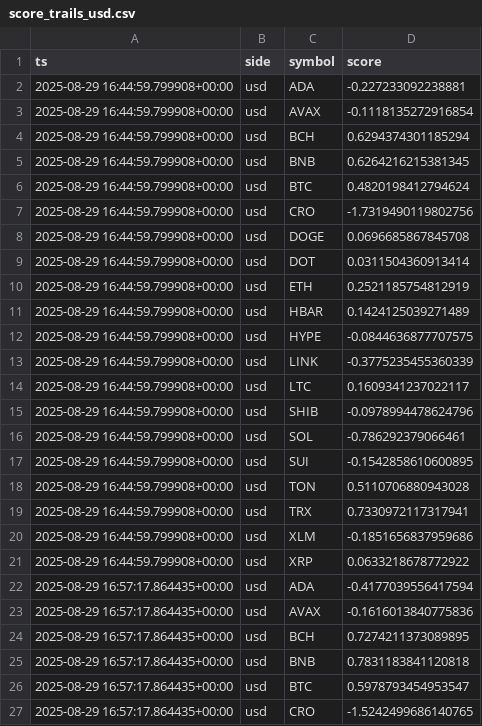
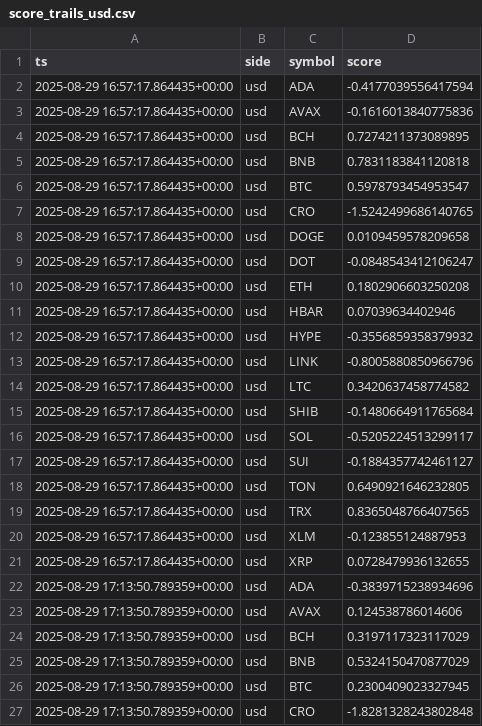
Before and after one commit to kagayakumirai/largecap-watch, a CSV file: data/score_trails_usd.csv, drawn as a sheet; only a part is shown; the shorter side is filled out with more unchanged rows; the diff covers the shown part only.

```diff
--- a/data/score_trails_usd.csv
+++ b/data/score_trails_usd.csv
@@ -1,22 +1,2 @@
 ts,side,symbol,score
-2025-08-29 16:44:59.799908+00:00,usd,ADA,-0.227233092238881
-2025-08-29 16:44:59.799908+00:00,usd,AVAX,-0.1118135272916854
-2025-08-29 16:44:59.799908+00:00,usd,BCH,0.6294374301185294
-2025-08-29 16:44:59.799908+00:00,usd,BNB,0.6264216215381345
-2025-08-29 16:44:59.799908+00:00,usd,BTC,0.4820198412794624
-2025-08-29 16:44:59.799908+00:00,usd,CRO,-1.7319490119802756
-2025-08-29 16:44:59.799908+00:00,usd,DOGE,0.0696685867845708
-2025-08-29 16:44:59.799908+00:00,usd,DOT,0.0311504360913414
-2025-08-29 16:44:59.799908+00:00,usd,ETH,0.2521185754812919
-2025-08-29 16:44:59.799908+00:00,usd,HBAR,0.1424125039271489
-2025-08-29 16:44:59.799908+00:00,usd,HYPE,-0.0844636877707575
-2025-08-29 16:44:59.799908+00:00,usd,LINK,-0.3775235455360339
-2025-08-29 16:44:59.799908+00:00,usd,LTC,0.1609341237022117
-2025-08-29 16:44:59.799908+00:00,usd,SHIB,-0.0978994478624796
-2025-08-29 16:44:59.799908+00:00,usd,SOL,-0.786292379066461
-2025-08-29 16:44:59.799908+00:00,usd,SUI,-0.1542858610600895
-2025-08-29 16:44:59.799908+00:00,usd,TON,0.5110706880943028
-2025-08-29 16:44:59.799908+00:00,usd,TRX,0.7330972117317941
-2025-08-29 16:44:59.799908+00:00,usd,XLM,-0.1851656837959686
-2025-08-29 16:44:59.799908+00:00,usd,XRP,0.0633218678772922
 2025-08-29 16:57:17.864435+00:00,usd,ADA,-0.4177039556417594
```
Also changed, not shown: 20 added rows and 5 edited cells elsewhere in this file, data/largecap_compare.csv, data/largecap_strength.csv, 10 other files.
